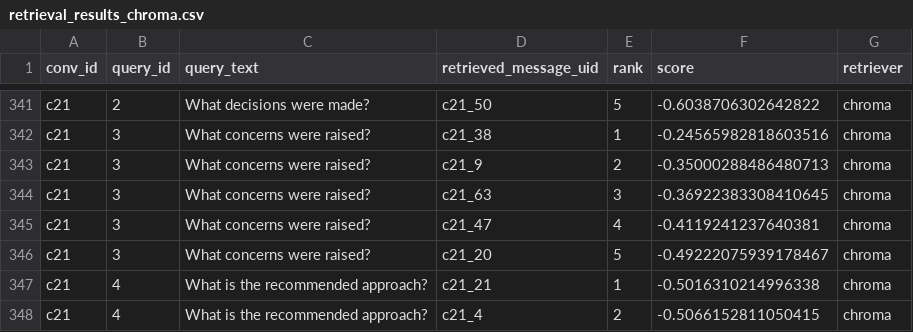
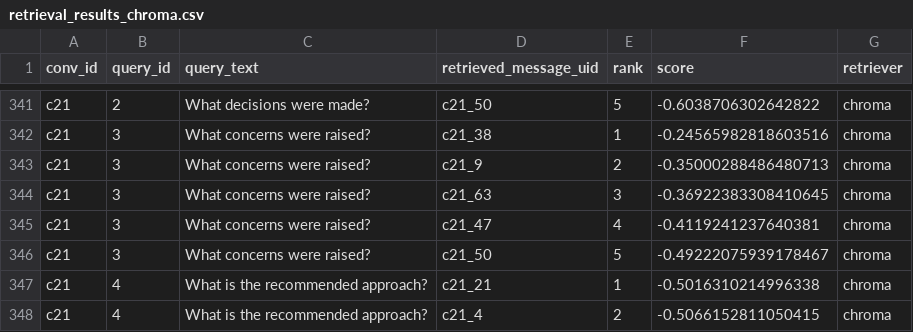
Before and after one commit to jrawat2/SP26-CS498-Selective-Memory, a CSV file: outputs/results/retrieval_results_chroma.csv, drawn as a sheet; only a part is shown, gaps mark what is left out; the diff covers the shown part only.

```diff
--- a/outputs/results/retrieval_results_chroma.csv
+++ b/outputs/results/retrieval_results_chroma.csv
@@ -345,3 +345,3 @@ c21,3,What concerns were raised?,c21_63,3,-0.36922383308410645,chroma
 c21,3,What concerns were raised?,c21_47,4,-0.4119241237640381,chroma
-c21,3,What concerns were raised?,c21_20,5,-0.49222075939178467,chroma
+c21,3,What concerns were raised?,c21_50,5,-0.49222075939178467,chroma
 c21,4,What is the recommended approach?,c21_21,1,-0.5016310214996338,chroma
```
Also changed, not shown: 7 edited cells elsewhere in this file, outputs/results/message_level_features_chroma.csv, outputs/results/regression_coefficients_chroma.csv, 10 other files.
